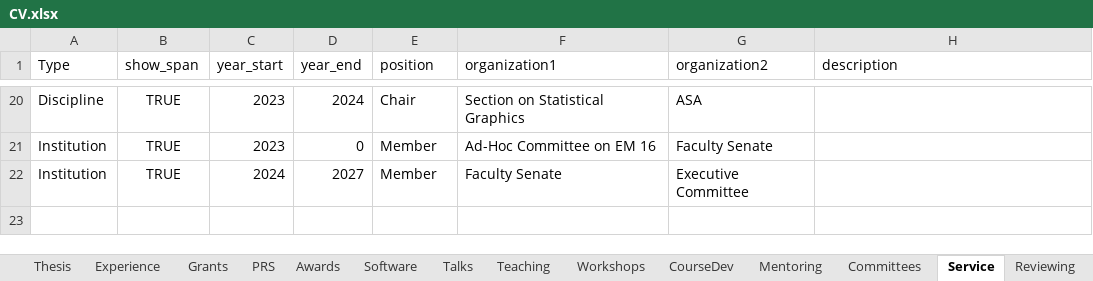
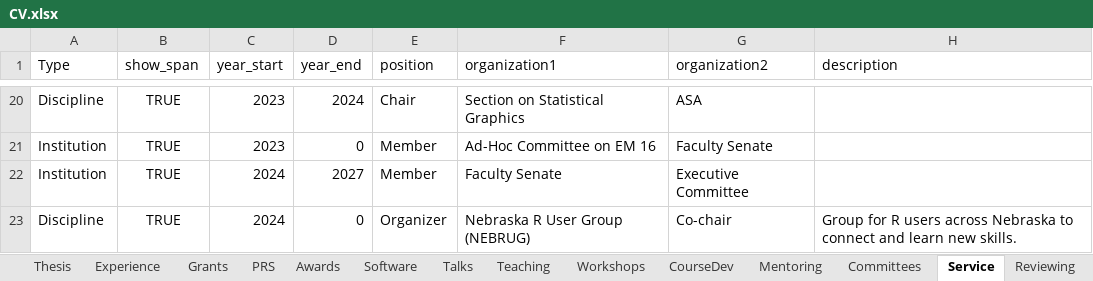
Before and after one commit to srvanderplas/cv-data, an Excel workbook: CV.xlsx, sheet Service, drawn as a sheet; only a part is shown, gaps mark what is left out; values as stored, in another font and other column widths than the file's, no borders; the diff names each change by its address in the sheet, - before the commit and + after, or states it on an @@ line.

Commit message:
changes

```diff
--- a/CV.xlsx (sheet Service)
+++ b/CV.xlsx (sheet Service)
+row 23: Discipline | TRUE | 2024 | 0 | Organizer | Nebraska R User Group (NEBRUG) | Co-chair | Group for R users across Nebraska to connect and learn new skills.
```
Also changed, not shown: sheet Experience.
